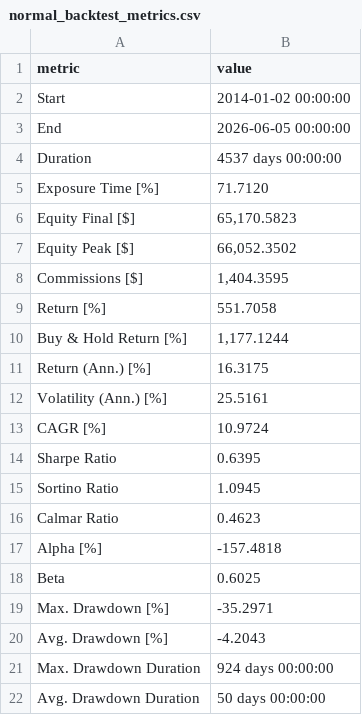
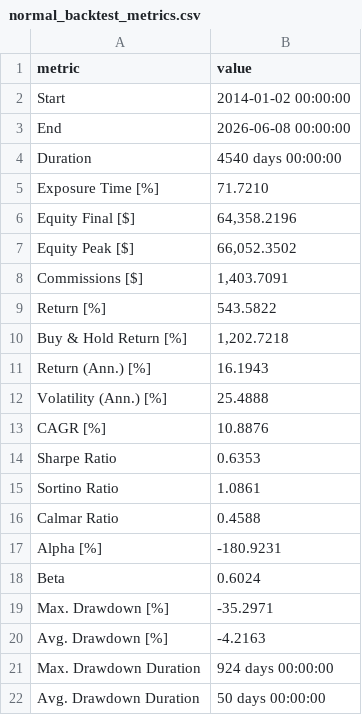
Before and after one commit to tbs7a2013areeb/Backtest-and-Forward-test-of-a-trading-stragy, a CSV file: output/normal_backtest_metrics.csv, drawn as a sheet; only a part is shown; the diff covers the shown part only.

```diff
--- a/output/normal_backtest_metrics.csv
+++ b/output/normal_backtest_metrics.csv
@@ -2,20 +2,20 @@ metric,value
 Start,2014-01-02 00:00:00
-End,2026-06-05 00:00:00
-Duration,4537 days 00:00:00
-Exposure Time [%],71.7120
-Equity Final [$],"65,170.5823"
+End,2026-06-08 00:00:00
+Duration,4540 days 00:00:00
+Exposure Time [%],71.7210
+Equity Final [$],"64,358.2196"
 Equity Peak [$],"66,052.3502"
-Commissions [$],"1,404.3595"
-Return [%],551.7058
-Buy & Hold Return [%],"1,177.1244"
-Return (Ann.) [%],16.3175
-Volatility (Ann.) [%],25.5161
-CAGR [%],10.9724
-Sharpe Ratio,0.6395
-Sortino Ratio,1.0945
-Calmar Ratio,0.4623
-Alpha [%],-157.4818
-Beta,0.6025
+Commissions [$],"1,403.7091"
+Return [%],543.5822
+Buy & Hold Return [%],"1,202.7218"
+Return (Ann.) [%],16.1943
+Volatility (Ann.) [%],25.4888
+CAGR [%],10.8876
+Sharpe Ratio,0.6353
+Sortino Ratio,1.0861
+Calmar Ratio,0.4588
+Alpha [%],-180.9231
+Beta,0.6024
 Max. Drawdown [%],-35.2971
-Avg. Drawdown [%],-4.2043
+Avg. Drawdown [%],-4.2163
 Max. Drawdown Duration,924 days 00:00:00
```
Also changed, not shown: 5 edited cells elsewhere in this file, output/normal_backtest_equity_curve.csv, output/normal_backtest_trades.csv, 6 other files.
